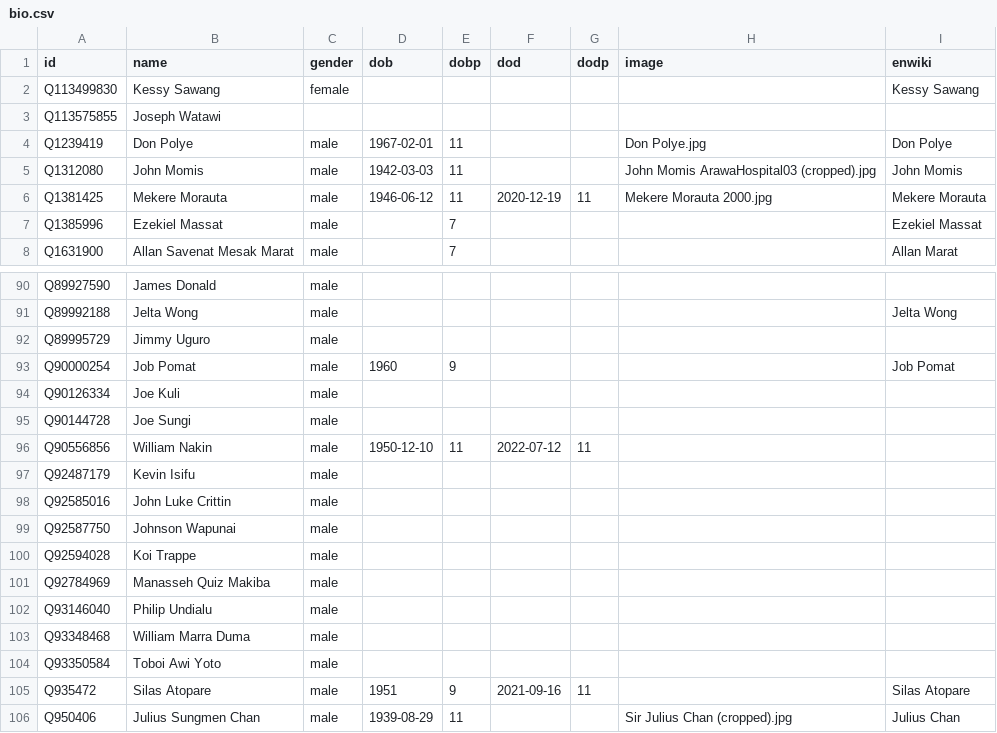
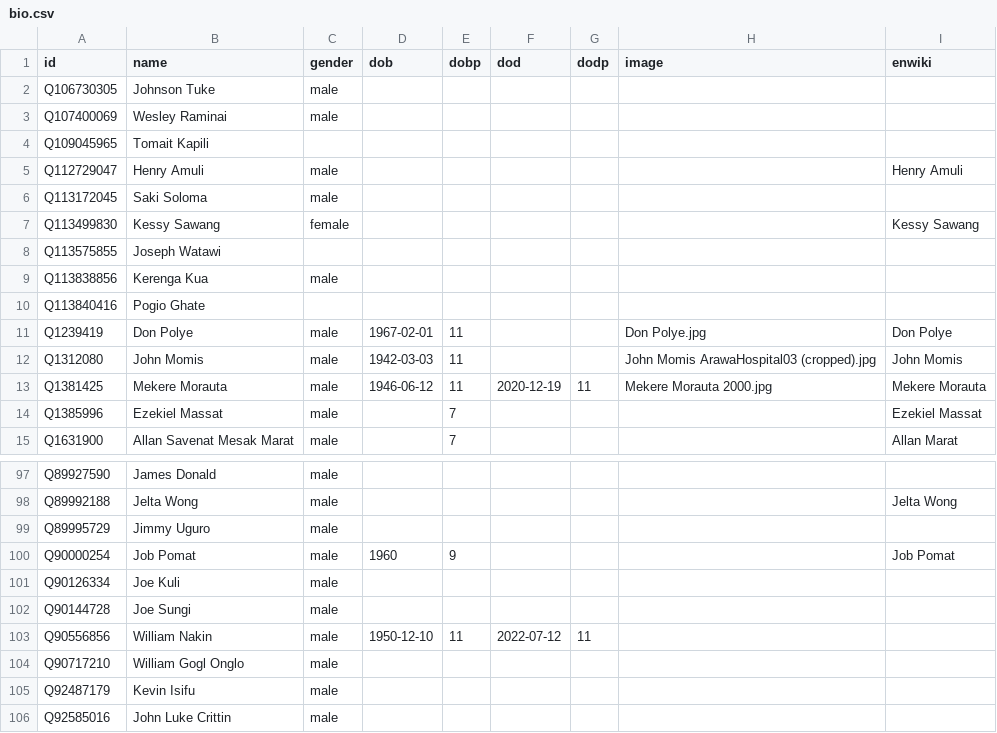
Before and after one commit to every-politician-scrapers/papua-new-guinea, a CSV file: html/bio.csv, drawn as a sheet; only a part is shown, gaps mark what is left out; the shorter side is filled out with more unchanged rows; the diff names each change by its address in the sheet, - before the commit and + after, or states it on an @@ line.

```diff
--- a/html/bio.csv
+++ b/html/bio.csv
+row 2: Q106730305 | Johnson Tuke | male
+row 3: Q107400069 | Wesley Raminai | male
+row 4: Q109045965 | Tomait Kapili
+row 5: Q112729047 | Henry Amuli | male |  |  |  |  |  | Henry Amuli
+row 6: Q113172045 | Saki Soloma | male
+row 9: Q113838856 | Kerenga Kua | male
+row 10: Q113840416 | Pogio Ghate
+row 104: Q90717210 | William Gogl Onglo | male
```
Also changed, not shown: html/current.csv, html/holders21.csv, 5 other files.
